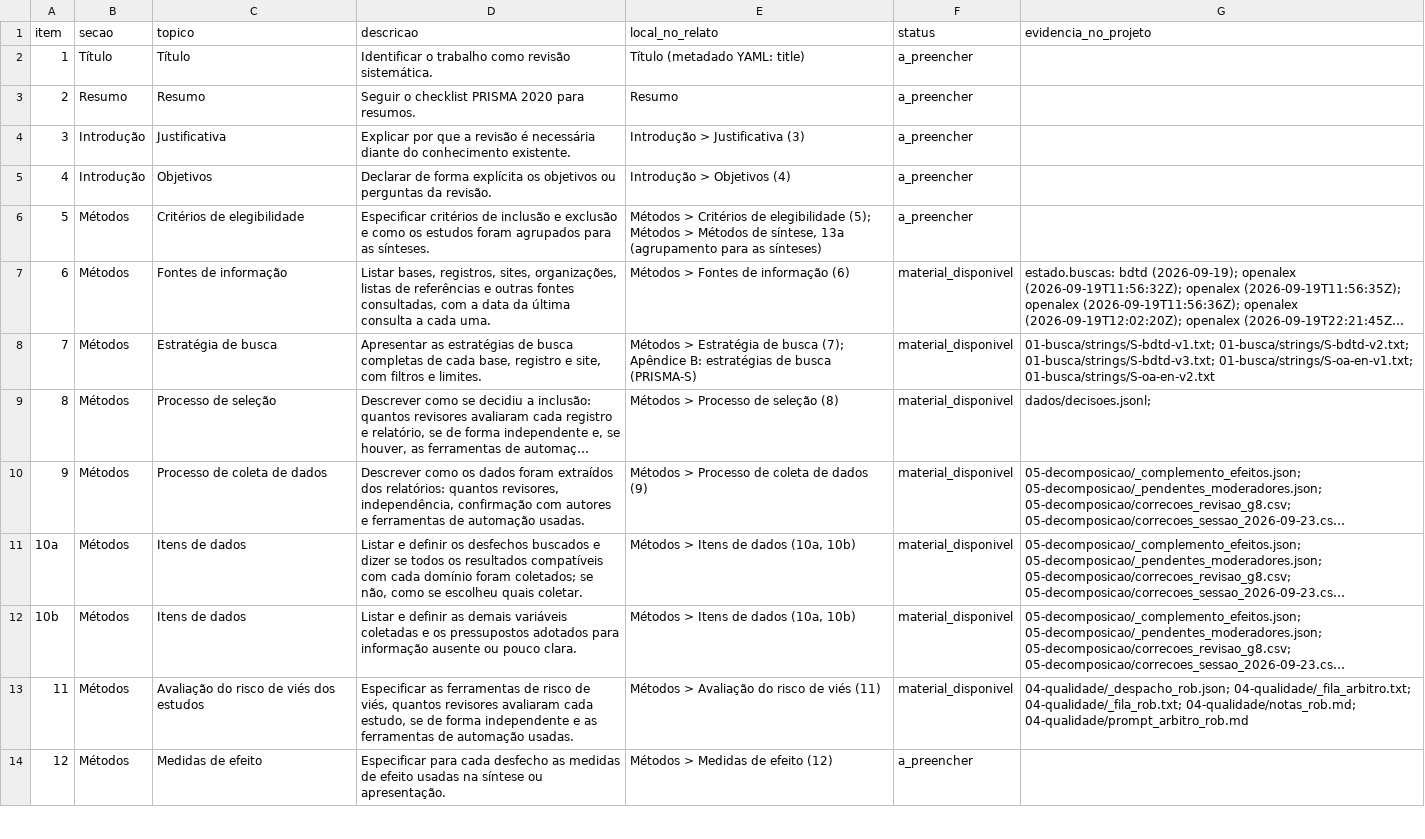
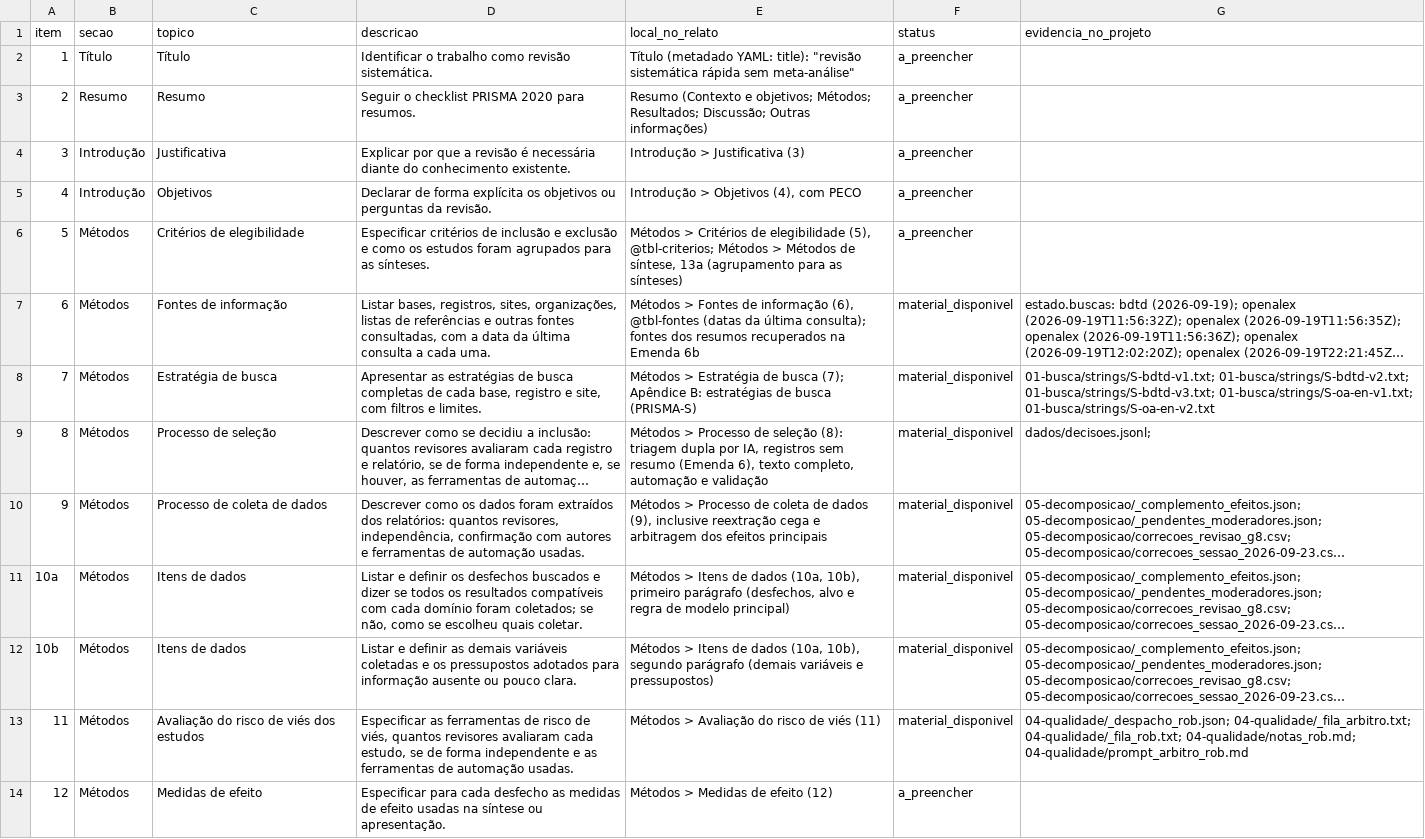
Before and after one commit to felipelmc/pesquisas-eleitorais-rs, a CSV file: 07-relatorio/checklist_prisma.csv, drawn as a sheet; only a part is shown; long unchanged cells end in …; the diff covers the shown part only; the diff names each change by its address in the sheet, - before the commit and + after, or states it on an @@ line.

```diff
--- a/07-relatorio/checklist_prisma.csv
+++ b/07-relatorio/checklist_prisma.csv
-E2 (local_no_relato): …(metadado YAML: title)
+E2 (local_no_relato): …(metadado YAML: title): "revisão sistemática rápida sem meta-análise"
-E3 (local_no_relato): Resumo
+E3 (local_no_relato): Resumo (Contexto e objetivos; Métodos; Resultados; Discussão; Outras informações)
-E5 (local_no_relato): Introdução > Objetivos (4)
+E5 (local_no_relato): Introdução > Objetivos (4), com PECO
-E6 (local_no_relato): …de elegibilidade (5); Métodos >…
+E6 (local_no_relato): …de elegibilidade (5), @tbl-criterios; Métodos >…
-E7 (local_no_relato): …de informação (6)
+E7 (local_no_relato): …de informação (6), @tbl-fontes (datas da última consulta); fontes dos resumos recuperados na Emenda 6b
-E9 (local_no_relato): …de seleção (8)
+E9 (local_no_relato): …de seleção (8): triagem dupla por IA, registros sem resumo (Emenda 6), texto completo, automação e validação
-E10 (local_no_relato): …de dados (9)
+E10 (local_no_relato): …de dados (9), inclusive reextração cega e arbitragem dos efeitos principais
-E11 (local_no_relato): …dados (10a, 10b)
+E11 (local_no_relato): …dados (10a, 10b), primeiro parágrafo (desfechos, alvo e regra de modelo principal)
-E12 (local_no_relato): …dados (10a, 10b)
+E12 (local_no_relato): …dados (10a, 10b), segundo parágrafo (demais variáveis e pressupostos)
```
Also changed, not shown: 13 edited cells elsewhere in this file, 07-relatorio/checklist_swim.csv, 9 other files.
